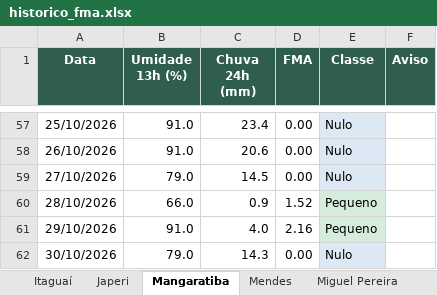
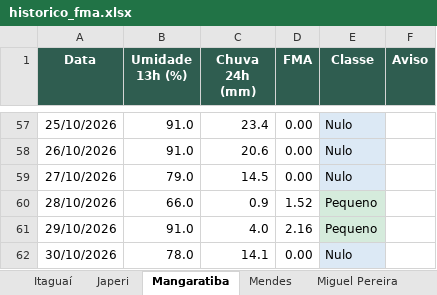
Before and after one commit to kovalsykib/painel-fma, an Excel workbook: docs/historico_fma.xlsx, sheet Mangaratiba, drawn as a sheet; only a part is shown, gaps mark what is left out; values as stored, in another font and other column widths than the file's, no borders; the diff names each change by its address in the sheet, - before the commit and + after, or states it on an @@ line.

```diff
--- a/docs/historico_fma.xlsx (sheet Mangaratiba)
+++ b/docs/historico_fma.xlsx (sheet Mangaratiba)
-B62 (Umidade 13h (%)): 79.0
+B62 (Umidade 13h (%)): 78.0
-C62 (Chuva 24h (mm)): 14.3
+C62 (Chuva 24h (mm)): 14.1
```
Also changed, not shown: sheet Vassouras, sheet Piraí, sheet Rio Claro, sheet Japeri, sheet Nova Iguaçu, sheet Queimados, 9 more sheets, 33 other files.
